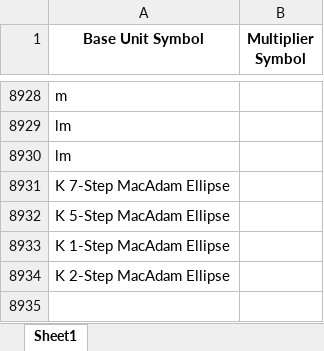
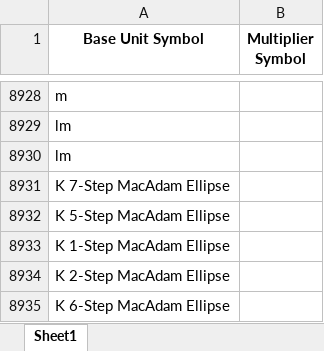
Before and after one commit to Hima9791/map, an Excel workbook: mapping.xlsx, sheet Sheet1, drawn as a sheet; only a part is shown, gaps mark what is left out; values as stored, in another font and other column widths than the file's, no borders; the diff names each change by its address in the sheet, - before the commit and + after, or states it on an @@ line.

Commit message:
Update mapping file via Streamlit app

```diff
--- a/mapping.xlsx (sheet Sheet1)
+++ b/mapping.xlsx (sheet Sheet1)
+row 8935: K 6-Step MacAdam Ellipse
```
